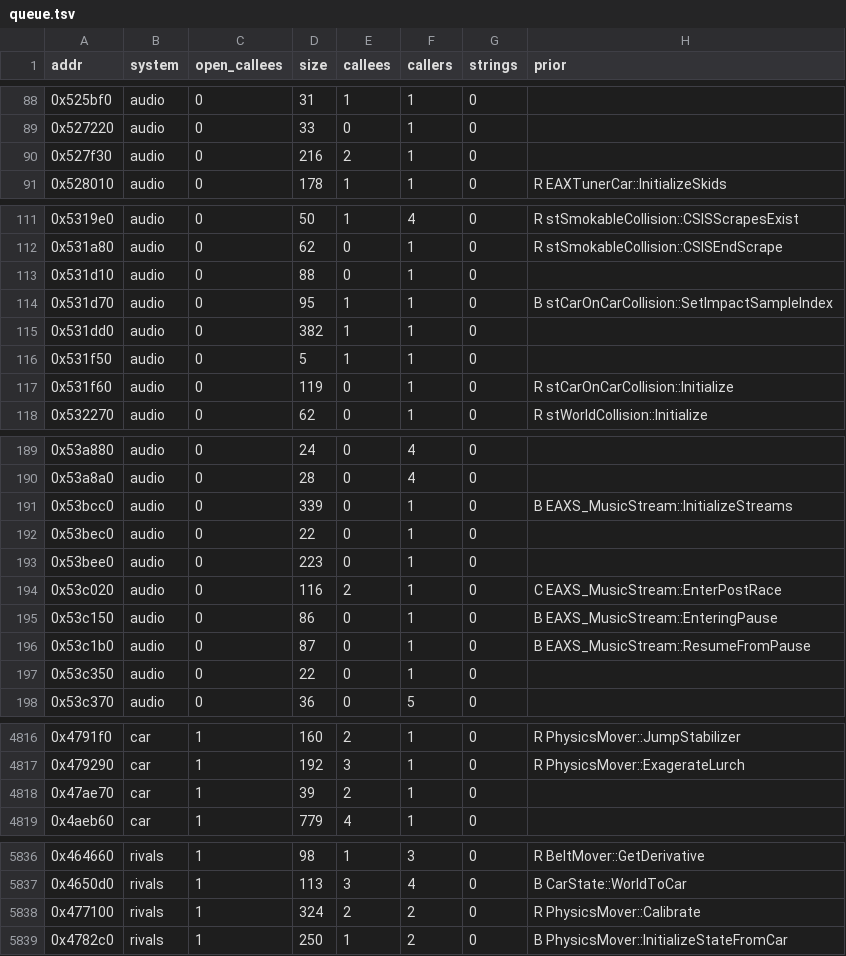
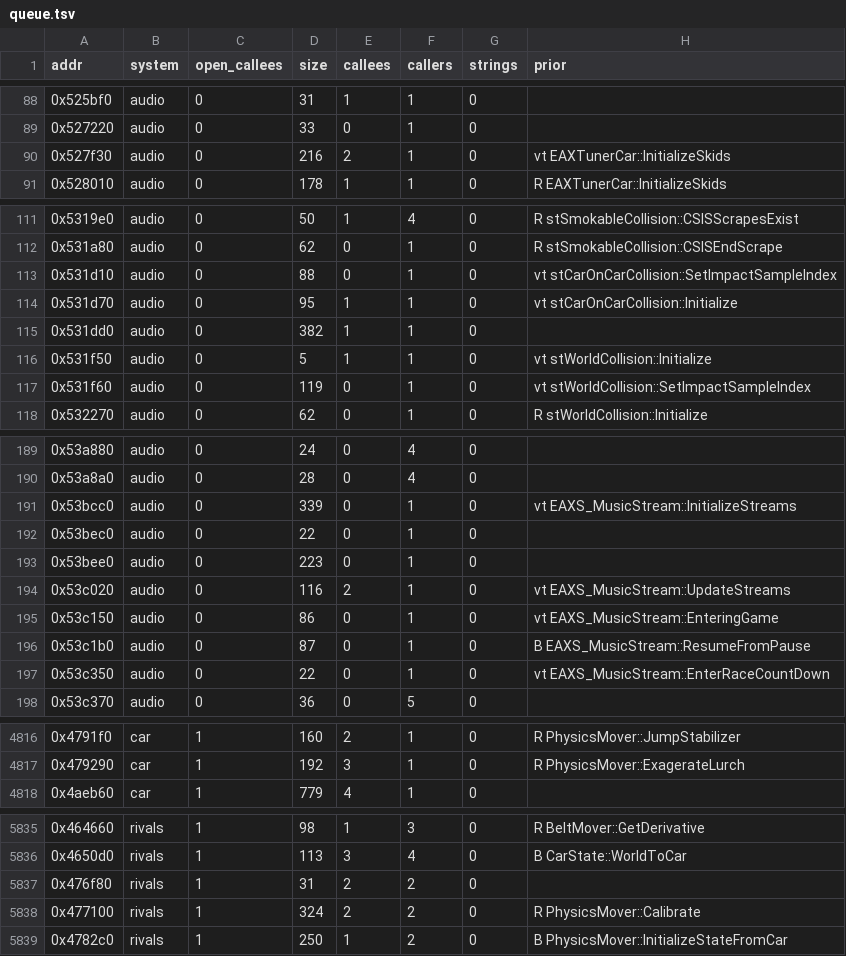
Before and after one commit to Caliko06/RE-NFSU, a TSV file: census/canon/queue.tsv, drawn as a sheet; only a part is shown, gaps mark what is left out; the diff covers the shown part only.

```diff
--- a/census/canon/queue.tsv
+++ b/census/canon/queue.tsv
@@ -89,3 +89,3 @@ addr	system	open_callees	size	callees	callers	strings	prior
 0x527220	audio	0	33	0	1	0	
-0x527f30	audio	0	216	2	1	0	
+0x527f30	audio	0	216	2	1	0	vt EAXTunerCar::InitializeSkids
 0x528010	audio	0	178	1	1	0	R EAXTunerCar::InitializeSkids
@@ -112,7 +112,7 @@ addr	system	open_callees	size	callees	callers	strings	prior
 0x531a80	audio	0	62	0	1	0	R stSmokableCollision::CSISEndScrape
-0x531d10	audio	0	88	0	1	0	
-0x531d70	audio	0	95	1	1	0	B stCarOnCarCollision::SetImpactSampleIndex
+0x531d10	audio	0	88	0	1	0	vt stCarOnCarCollision::SetImpactSampleIndex
+0x531d70	audio	0	95	1	1	0	vt stCarOnCarCollision::Initialize
 0x531dd0	audio	0	382	1	1	0	
-0x531f50	audio	0	5	1	1	0	
-0x531f60	audio	0	119	0	1	0	R stCarOnCarCollision::Initialize
+0x531f50	audio	0	5	1	1	0	vt stWorldCollision::Initialize
+0x531f60	audio	0	119	0	1	0	vt stWorldCollision::SetImpactSampleIndex
 0x532270	audio	0	62	0	1	0	R stWorldCollision::Initialize
@@ -190,9 +190,9 @@ addr	system	open_callees	size	callees	callers	strings	prior
 0x53a8a0	audio	0	28	0	4	0	
-0x53bcc0	audio	0	339	0	1	0	B EAXS_MusicStream::InitializeStreams
+0x53bcc0	audio	0	339	0	1	0	vt EAXS_MusicStream::InitializeStreams
 0x53bec0	audio	0	22	0	1	0	
 0x53bee0	audio	0	223	0	1	0	
-0x53c020	audio	0	116	2	1	0	C EAXS_MusicStream::EnterPostRace
-0x53c150	audio	0	86	0	1	0	B EAXS_MusicStream::EnteringPause
+0x53c020	audio	0	116	2	1	0	vt EAXS_MusicStream::UpdateStreams
+0x53c150	audio	0	86	0	1	0	vt EAXS_MusicStream::EnteringGame
 0x53c1b0	audio	0	87	0	1	0	B EAXS_MusicStream::ResumeFromPause
-0x53c350	audio	0	22	0	1	0	
+0x53c350	audio	0	22	0	1	0	vt EAXS_MusicStream::EnterRaceCountDown
 0x53c370	audio	0	36	0	5	0	
@@ -4817,3 +4817,2 @@ addr	system	open_callees	size	callees	callers	strings	prior
 0x479290	car	1	192	3	1	0	R PhysicsMover::ExagerateLurch
-0x47ae70	car	1	39	2	1	0	
 0x4aeb60	car	1	779	4	1	0	
@@ -5837,2 +5836,3 @@ addr	system	open_callees	size	callees	callers	strings	prior
 0x4650d0	rivals	1	113	3	4	0	B CarState::WorldToCar
+0x476f80	rivals	1	31	2	2	0	
 0x477100	rivals	1	324	2	2	0	R PhysicsMover::Calibrate
```
Also changed, not shown: 31 edited cells elsewhere in this file, census/canon/fragments.tsv, census/canon/prior_vt.tsv, 8 other files.
